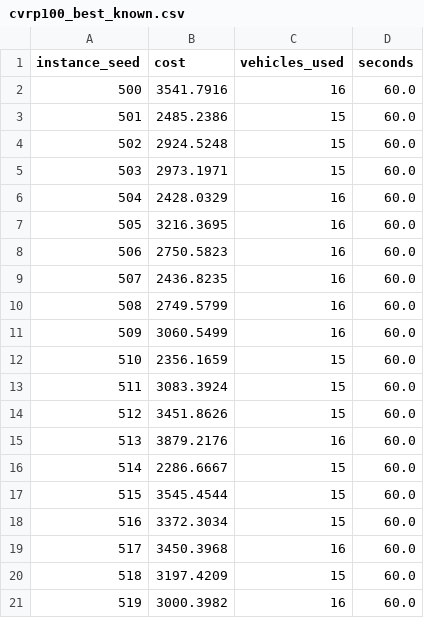
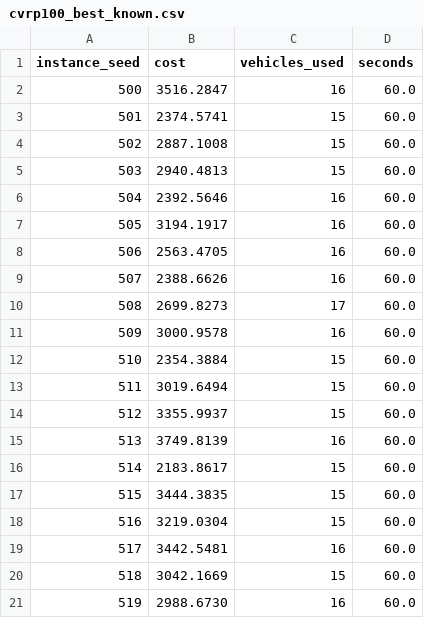
Before and after one commit to UtsavCodes-UC/SIH2026, a CSV file: backend/results/hybrid/cvrp100_best_known.csv, drawn as a sheet.

```diff
--- a/backend/results/hybrid/cvrp100_best_known.csv
+++ b/backend/results/hybrid/cvrp100_best_known.csv
@@ -1,21 +1,21 @@
 instance_seed,cost,vehicles_used,seconds
-500,3541.7916,16,60.0
-501,2485.2386,15,60.0
-502,2924.5248,15,60.0
-503,2973.1971,15,60.0
-504,2428.0329,16,60.0
-505,3216.3695,16,60.0
-506,2750.5823,16,60.0
-507,2436.8235,16,60.0
-508,2749.5799,16,60.0
-509,3060.5499,16,60.0
-510,2356.1659,15,60.0
-511,3083.3924,15,60.0
-512,3451.8626,15,60.0
-513,3879.2176,16,60.0
-514,2286.6667,15,60.0
-515,3545.4544,15,60.0
-516,3372.3034,15,60.0
-517,3450.3968,16,60.0
-518,3197.4209,15,60.0
-519,3000.3982,16,60.0
+500,3516.2847,16,60.0
+501,2374.5741,15,60.0
+502,2887.1008,15,60.0
+503,2940.4813,15,60.0
+504,2392.5646,16,60.0
+505,3194.1917,16,60.0
+506,2563.4705,16,60.0
+507,2388.6626,16,60.0
+508,2699.8273,17,60.0
+509,3000.9578,16,60.0
+510,2354.3884,15,60.0
+511,3019.6494,15,60.0
+512,3355.9937,15,60.0
+513,3749.8139,16,60.0
+514,2183.8617,15,60.0
+515,3444.3835,15,60.0
+516,3219.0304,15,60.0
+517,3442.5481,16,60.0
+518,3042.1669,15,60.0
+519,2988.6730,16,60.0
```
Also changed, not shown: backend/results/hybrid/tsp100_best_known.csv, backend/results/hybrid/tsp150_best_known.csv, 5 other files.
